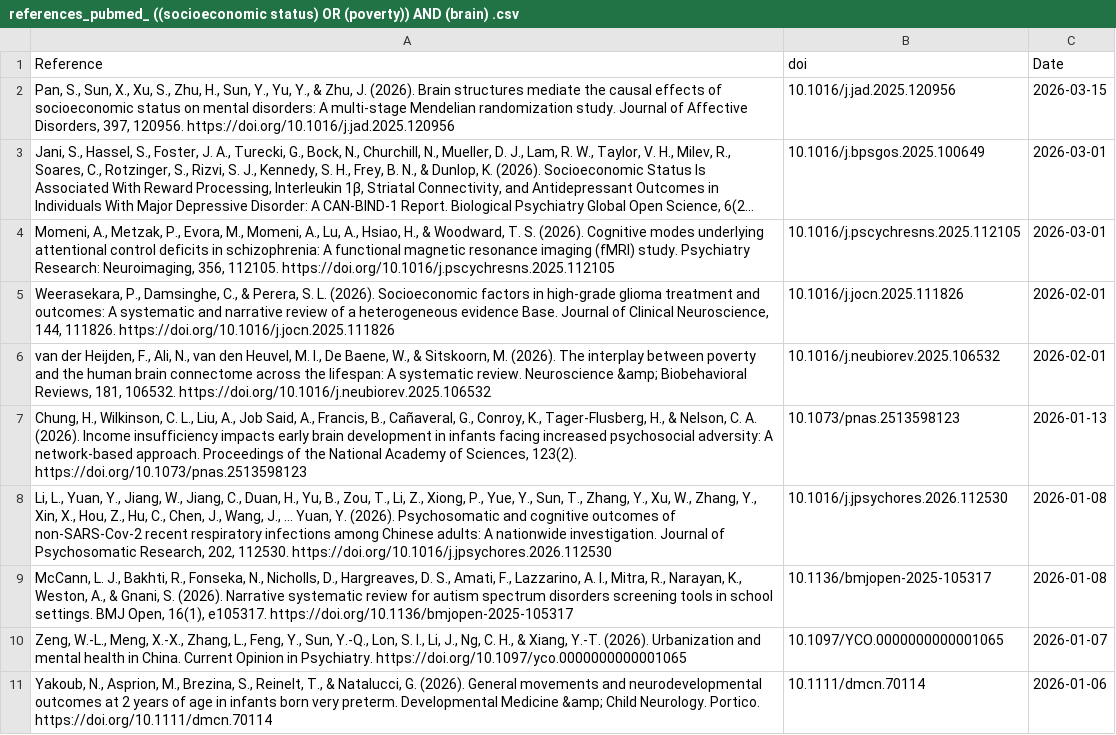
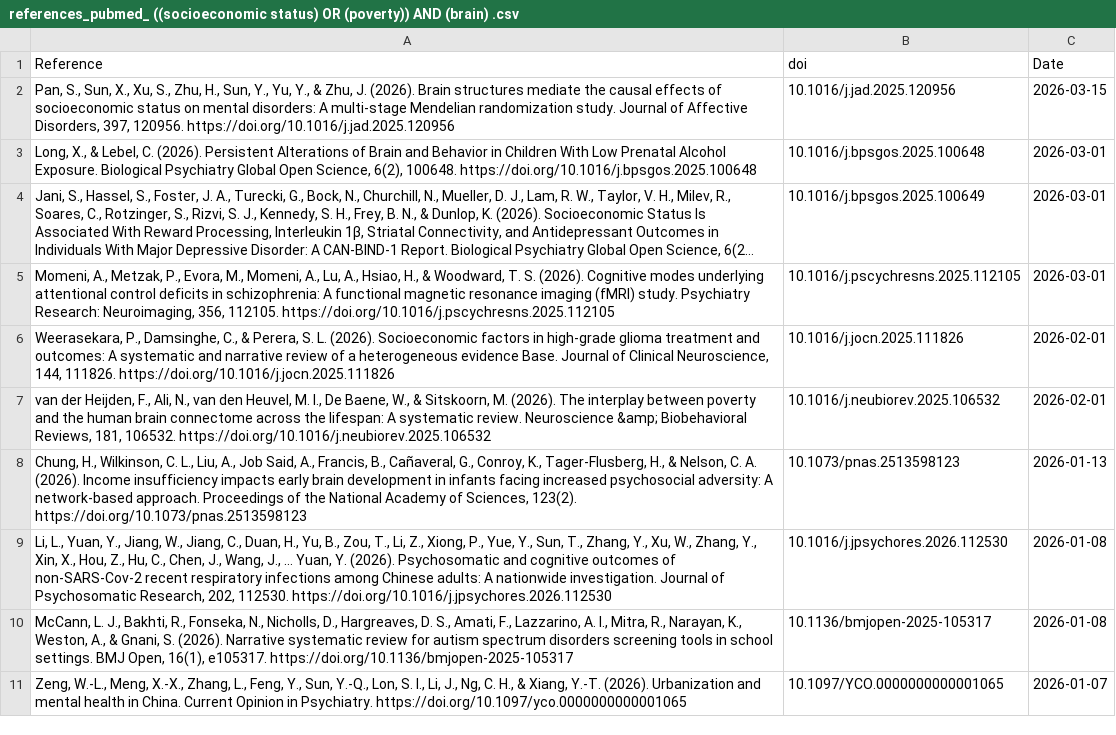
Before and after one commit to FedeGiovannetti/SESNeuroscienceRefs, a CSV file: SESneuroscienceRefs/Data/references_pubmed_ ((socioeconomic status) OR (poverty)) AND (brain) .csv, drawn as a sheet; long unchanged cells end in …; removed rows and columns are numbered as before the commit, all else as after; the diff names each change by its address in the sheet, - before the commit and + after, or states it on an @@ line.

```diff
--- a/SESneuroscienceRefs/Data/references_pubmed_ ((socioeconomic status) OR (poverty)) AND (brain) .csv
+++ b/SESneuroscienceRefs/Data/references_pubmed_ ((socioeconomic status) OR (poverty)) AND (brain) .csv
+row 3: Long, X., & Lebel, C. (2026). Persistent Alterations of Brain and Behavior in Children With Low Prenatal Alcohol Exposure. Biological Psychiatry Global Open Science, 6(2), 100648. https://doi.org/10.1016/j.bpsgos.2025.100648 | 10.1016/j.bpsgos.2025.100648 | 2026-03-01
-row 11: Yakoub, N., Asprion, M., Brezina, S., Reinelt, T., & Natalucci, G. (2026). General movements and neurodevelopmental outcomes at 2 years of age in infants born very preterm. Developmental Medicine &amp; Child Neurology. Portico. https://doi.org/10.1111/dmcn.70114 | 10.1111/dmcn.70114 | 2026-01-06
```
